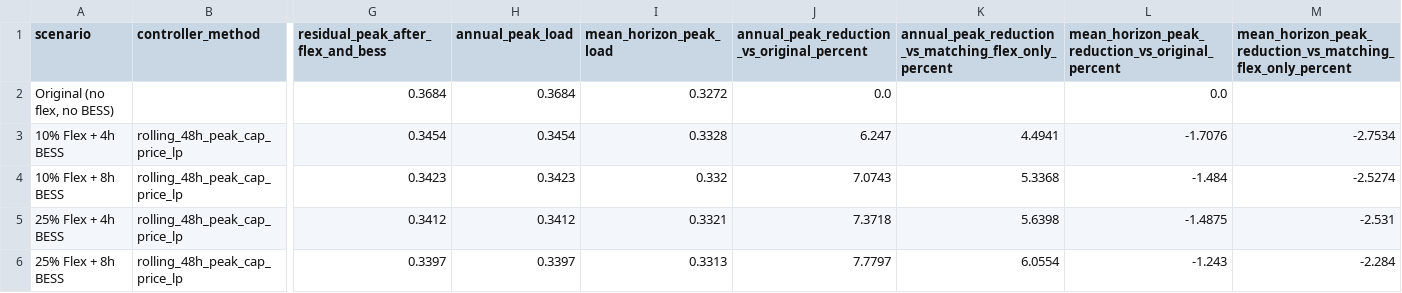
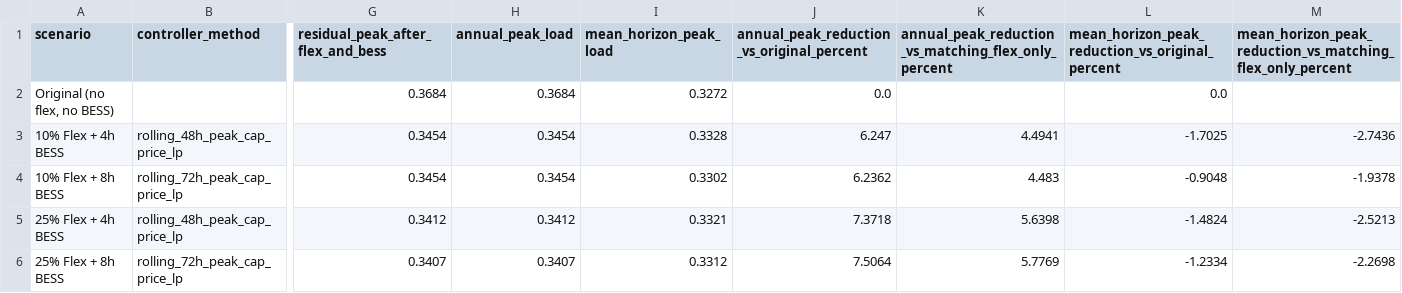
Before and after one commit to NumanDinckan/AI_Flex, a CSV file: rq3/bess_summary_intermediate.csv, drawn as a sheet; only a part is shown, gaps mark what is left out; the diff covers the shown part only; the diff names each change by its address in the sheet, - before the commit and + after, or states it on an @@ line.

```diff
--- a/rq3/bess_summary_intermediate.csv
+++ b/rq3/bess_summary_intermediate.csv
-L3: -1.7076
+L3: -1.7025
-M3: -2.7534
+M3: -2.7436
-B4 (controller_method): rolling_48h_peak_cap_price_lp
+B4 (controller_method): rolling_72h_peak_cap_price_lp
-G4: 0.3423
+G4: 0.3454
-H4 (annual_peak_load): 0.3423
+H4 (annual_peak_load): 0.3454
-I4 (mean_horizon_peak_load): 0.332
+I4 (mean_horizon_peak_load): 0.3302
-J4: 7.0743
+J4: 6.2362
-K4: 5.3368
+K4: 4.483
-L4: -1.484
+L4: -0.9048
-M4: -2.5274
+M4: -1.9378
-L5: -1.4875
+L5: -1.4824
-M5: -2.531
+M5: -2.5213
-B6 (controller_method): rolling_48h_peak_cap_price_lp
+B6 (controller_method): rolling_72h_peak_cap_price_lp
-G6: 0.3397
+G6: 0.3407
-H6 (annual_peak_load): 0.3397
+H6 (annual_peak_load): 0.3407
-I6 (mean_horizon_peak_load): 0.3313
+I6 (mean_horizon_peak_load): 0.3312
-J6: 7.7797
+J6: 7.5064
-K6: 6.0554
+K6: 5.7769
-L6: -1.243
+L6: -1.2334
-M6: -2.284
+M6: -2.2698
```
Also changed, not shown: 16 edited cells elsewhere in this file, rq1/rq1_center_variability_bucket_summary_2025.csv, rq1/rq1_center_variability_metrics_2025.csv, 22 other files.
